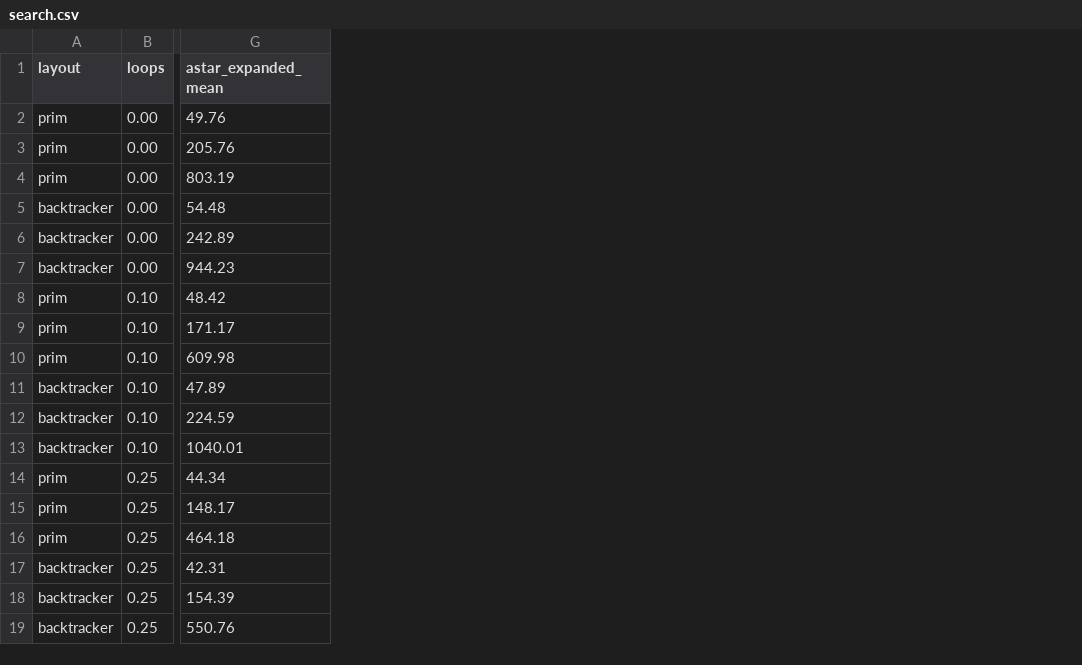
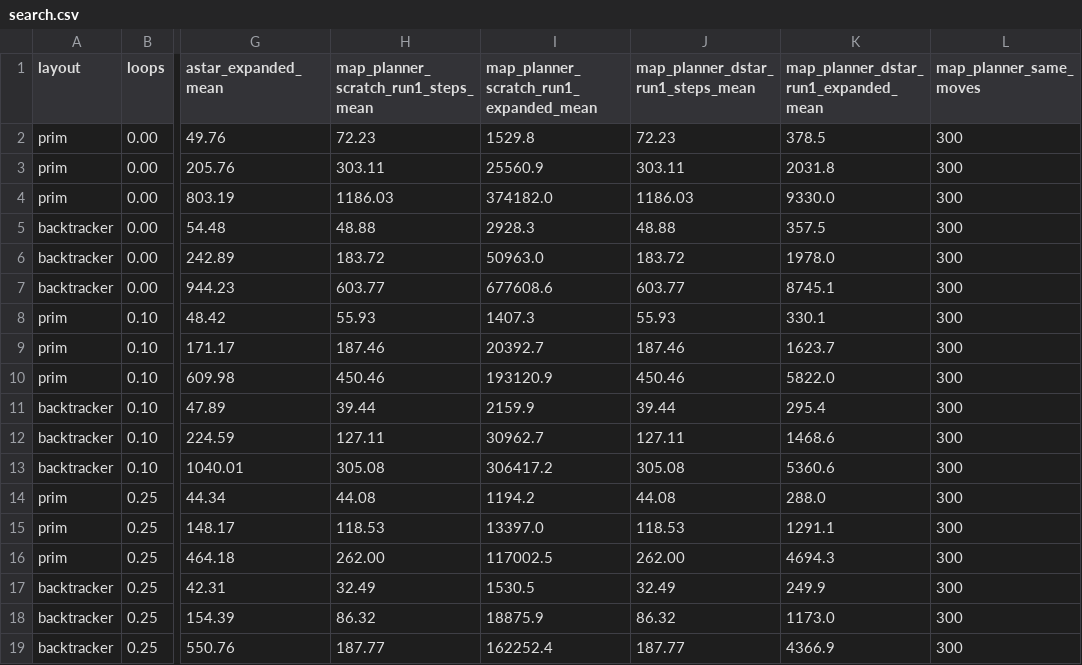
Before and after one commit to AlexandruPascu/maze-robot-learning, a CSV file: reports/search.csv, drawn as a sheet; only a part is shown, gaps mark what is left out; the diff names each change by its address in the sheet, - before the commit and + after, or states it on an @@ line.

```diff
--- a/reports/search.csv
+++ b/reports/search.csv
+column H, rows 1-19: map_planner_scratch_run1_steps_mean | 72.23 | 303.11 | 1186.03 | 48.88 | 183.72 | 603.77 | 55.93 | 187.46 | 450.46 | 39.44 | 127.11 | 305.08 | 44.08 | 118.53 | 262.00 | 32.49 | 86.32 | 187.77
+column I, rows 1-19: map_planner_scratch_run1_expanded_mean | 1529.8 | 25560.9 | 374182.0 | 2928.3 | 50963.0 | 677608.6 | 1407.3 | 20392.7 | 193120.9 | 2159.9 | 30962.7 | 306417.2 | 1194.2 | 13397.0 | 117002.5 | 1530.5 | 18875.9 | 162252.4
+column J, rows 1-19: map_planner_dstar_run1_steps_mean | 72.23 | 303.11 | 1186.03 | 48.88 | 183.72 | 603.77 | 55.93 | 187.46 | 450.46 | 39.44 | 127.11 | 305.08 | 44.08 | 118.53 | 262.00 | 32.49 | 86.32 | 187.77
+column K, rows 1-19: map_planner_dstar_run1_expanded_mean | 378.5 | 2031.8 | 9330.0 | 357.5 | 1978.0 | 8745.1 | 330.1 | 1623.7 | 5822.0 | 295.4 | 1468.6 | 5360.6 | 288.0 | 1291.1 | 4694.3 | 249.9 | 1173.0 | 4366.9
+column L (map_planner_same_moves), rows 2-19: all 300
```
Also changed, not shown: reports/summary.csv, 10 other files.
